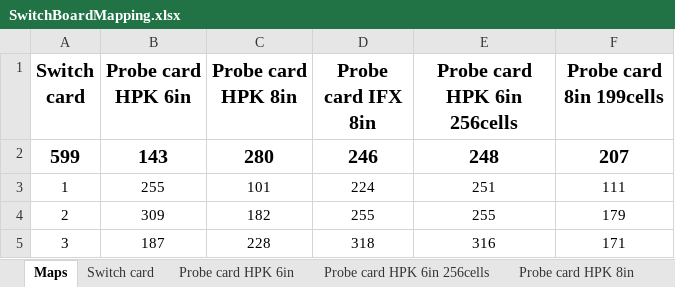
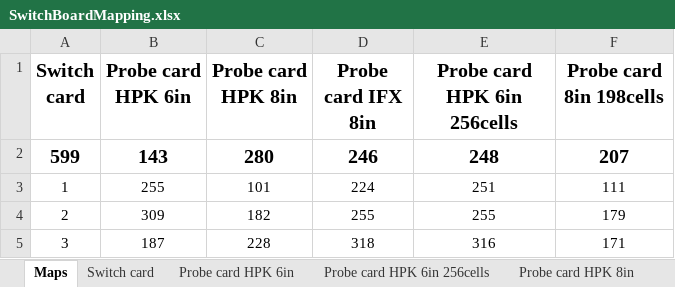
Before and after one commit to oilcrest/ohwr-array-interface-labview, an Excel workbook: maps/SwitchBoardMapping.xlsx, sheet Maps, drawn as a sheet; only a part is shown; values as stored, in another font and other column widths than the file's, no borders; the diff names each change by its address in the sheet, - before the commit and + after, or states it on an @@ line.

Commit message:
Use naming scheme without Guard Ring for new probe card

```diff
--- a/maps/SwitchBoardMapping.xlsx (sheet Maps)
+++ b/maps/SwitchBoardMapping.xlsx (sheet Maps)
-F1: Probe card 8in 199cells
+F1: Probe card 8in 198cells
```
Also changed, not shown: sheet Probe card 8in 198cells, other sheet tabs, 1 other file.
